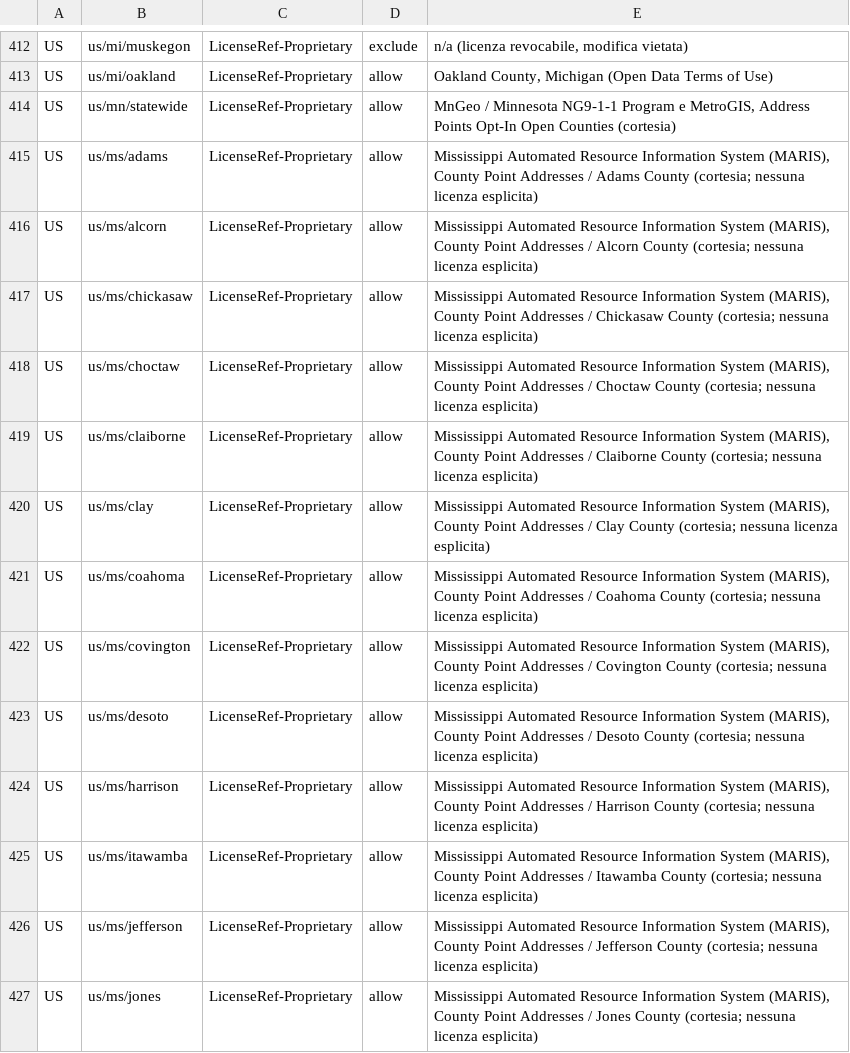
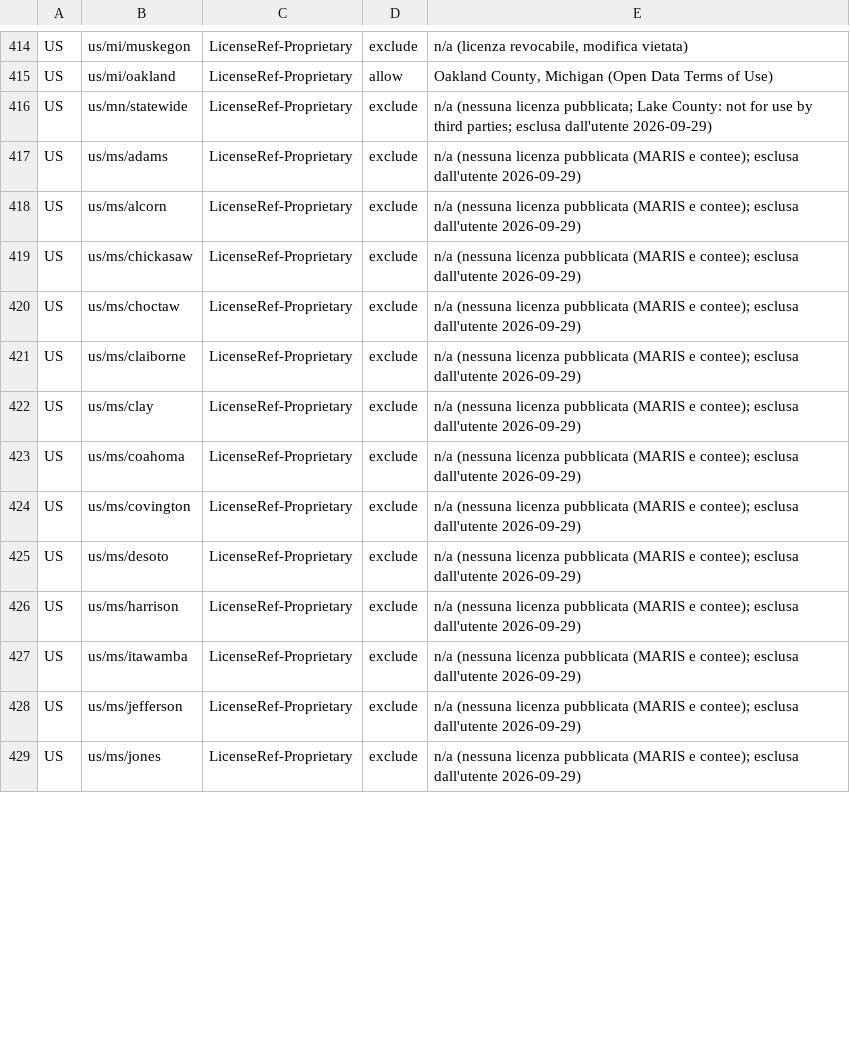
Before and after one commit to miracle091/pocket-travel, a TSV file: tools/data-pipeline/overture-address-sources.tsv, drawn as a sheet; only a part is shown, gaps mark what is left out; the diff covers the shown part only.

```diff
--- a/tools/data-pipeline/overture-address-sources.tsv
+++ b/tools/data-pipeline/overture-address-sources.tsv
@@ -413,15 +415,15 @@ US	us/mi/muskegon	LicenseRef-Proprietary	exclude	n/a (licenza revocabile, modifi
 US	us/mi/oakland	LicenseRef-Proprietary	allow	Oakland County, Michigan (Open Data Terms of Use)
-US	us/mn/statewide	LicenseRef-Proprietary	allow	MnGeo / Minnesota NG9-1-1 Program e MetroGIS, Address Points Opt-In Open Counties (cortesia)
-US	us/ms/adams	LicenseRef-Proprietary	allow	Mississippi Automated Resource Information System (MARIS), County Point Addresses / Adams County (cortesia; nessuna licenza esplicita)
-US	us/ms/alcorn	LicenseRef-Proprietary	allow	Mississippi Automated Resource Information System (MARIS), County Point Addresses / Alcorn County (cortesia; nessuna licenza esplicita)
-US	us/ms/chickasaw	LicenseRef-Proprietary	allow	Mississippi Automated Resource Information System (MARIS), County Point Addresses / Chickasaw County (cortesia; nessuna licenza esplicita)
-US	us/ms/choctaw	LicenseRef-Proprietary	allow	Mississippi Automated Resource Information System (MARIS), County Point Addresses / Choctaw County (cortesia; nessuna licenza esplicita)
-US	us/ms/claiborne	LicenseRef-Proprietary	allow	Mississippi Automated Resource Information System (MARIS), County Point Addresses / Claiborne County (cortesia; nessuna licenza esplicita)
-US	us/ms/clay	LicenseRef-Proprietary	allow	Mississippi Automated Resource Information System (MARIS), County Point Addresses / Clay County (cortesia; nessuna licenza esplicita)
-US	us/ms/coahoma	LicenseRef-Proprietary	allow	Mississippi Automated Resource Information System (MARIS), County Point Addresses / Coahoma County (cortesia; nessuna licenza esplicita)
-US	us/ms/covington	LicenseRef-Proprietary	allow	Mississippi Automated Resource Information System (MARIS), County Point Addresses / Covington County (cortesia; nessuna licenza esplicita)
-US	us/ms/desoto	LicenseRef-Proprietary	allow	Mississippi Automated Resource Information System (MARIS), County Point Addresses / Desoto County (cortesia; nessuna licenza esplicita)
-US	us/ms/harrison	LicenseRef-Proprietary	allow	Mississippi Automated Resource Information System (MARIS), County Point Addresses / Harrison County (cortesia; nessuna licenza esplicita)
-US	us/ms/itawamba	LicenseRef-Proprietary	allow	Mississippi Automated Resource Information System (MARIS), County Point Addresses / Itawamba County (cortesia; nessuna licenza esplicita)
-US	us/ms/jefferson	LicenseRef-Proprietary	allow	Mississippi Automated Resource Information System (MARIS), County Point Addresses / Jefferson County (cortesia; nessuna licenza esplicita)
-US	us/ms/jones	LicenseRef-Proprietary	allow	Mississippi Automated Resource Information System (MARIS), County Point Addresses / Jones County (cortesia; nessuna licenza esplicita)
+US	us/mn/statewide	LicenseRef-Proprietary	exclude	n/a (nessuna licenza pubblicata; Lake County: not for use by third parties; esclusa dall'utente 2026-09-29)
+US	us/ms/adams	LicenseRef-Proprietary	exclude	n/a (nessuna licenza pubblicata (MARIS e contee); esclusa dall'utente 2026-09-29)
+US	us/ms/alcorn	LicenseRef-Proprietary	exclude	n/a (nessuna licenza pubblicata (MARIS e contee); esclusa dall'utente 2026-09-29)
+US	us/ms/chickasaw	LicenseRef-Proprietary	exclude	n/a (nessuna licenza pubblicata (MARIS e contee); esclusa dall'utente 2026-09-29)
+US	us/ms/choctaw	LicenseRef-Proprietary	exclude	n/a (nessuna licenza pubblicata (MARIS e contee); esclusa dall'utente 2026-09-29)
+US	us/ms/claiborne	LicenseRef-Proprietary	exclude	n/a (nessuna licenza pubblicata (MARIS e contee); esclusa dall'utente 2026-09-29)
+US	us/ms/clay	LicenseRef-Proprietary	exclude	n/a (nessuna licenza pubblicata (MARIS e contee); esclusa dall'utente 2026-09-29)
+US	us/ms/coahoma	LicenseRef-Proprietary	exclude	n/a (nessuna licenza pubblicata (MARIS e contee); esclusa dall'utente 2026-09-29)
+US	us/ms/covington	LicenseRef-Proprietary	exclude	n/a (nessuna licenza pubblicata (MARIS e contee); esclusa dall'utente 2026-09-29)
+US	us/ms/desoto	LicenseRef-Proprietary	exclude	n/a (nessuna licenza pubblicata (MARIS e contee); esclusa dall'utente 2026-09-29)
+US	us/ms/harrison	LicenseRef-Proprietary	exclude	n/a (nessuna licenza pubblicata (MARIS e contee); esclusa dall'utente 2026-09-29)
+US	us/ms/itawamba	LicenseRef-Proprietary	exclude	n/a (nessuna licenza pubblicata (MARIS e contee); esclusa dall'utente 2026-09-29)
+US	us/ms/jefferson	LicenseRef-Proprietary	exclude	n/a (nessuna licenza pubblicata (MARIS e contee); esclusa dall'utente 2026-09-29)
+US	us/ms/jones	LicenseRef-Proprietary	exclude	n/a (nessuna licenza pubblicata (MARIS e contee); esclusa dall'utente 2026-09-29)
```
Also changed, not shown: 2 added rows and 92 edited cells elsewhere in this file.
